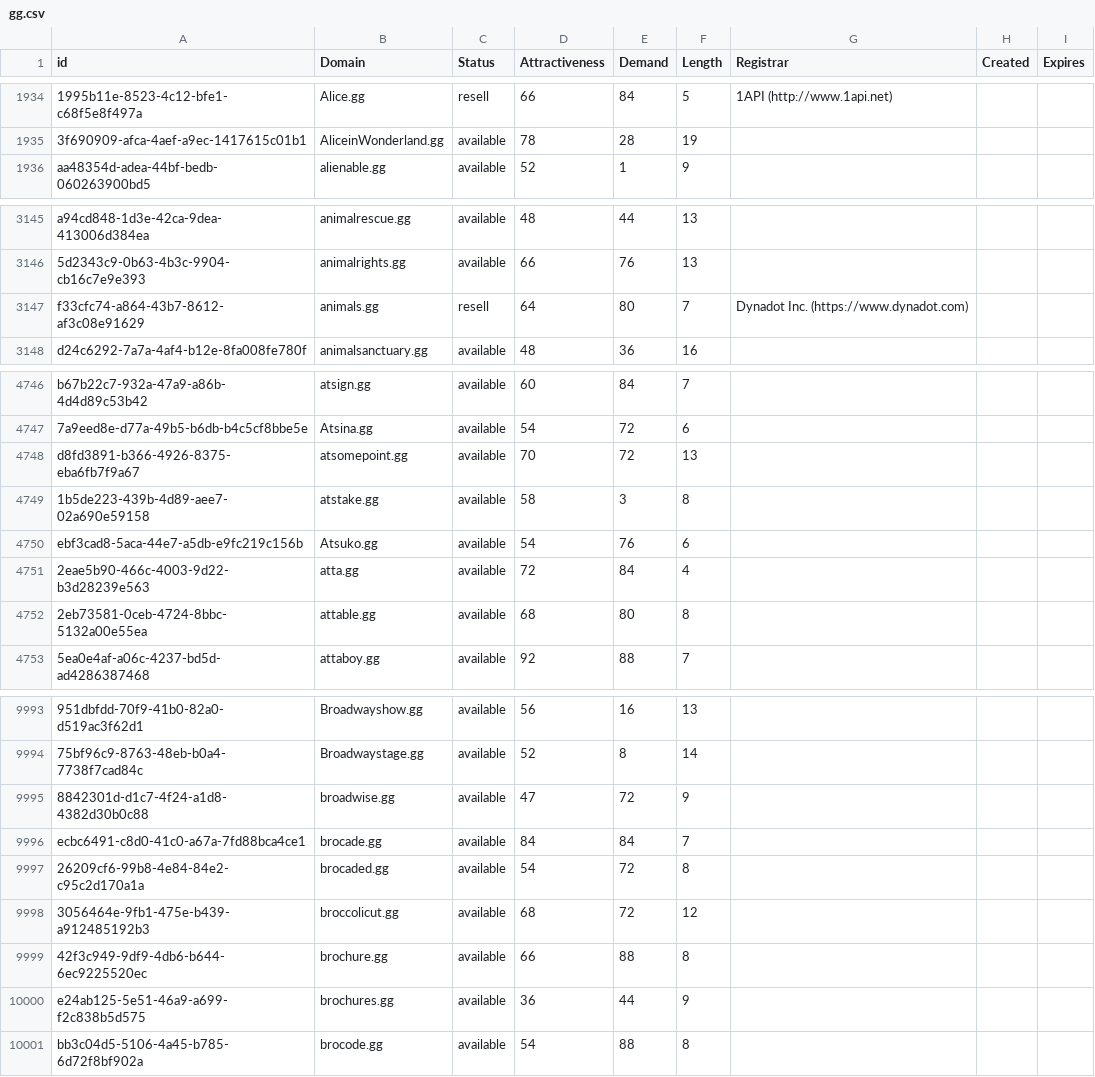
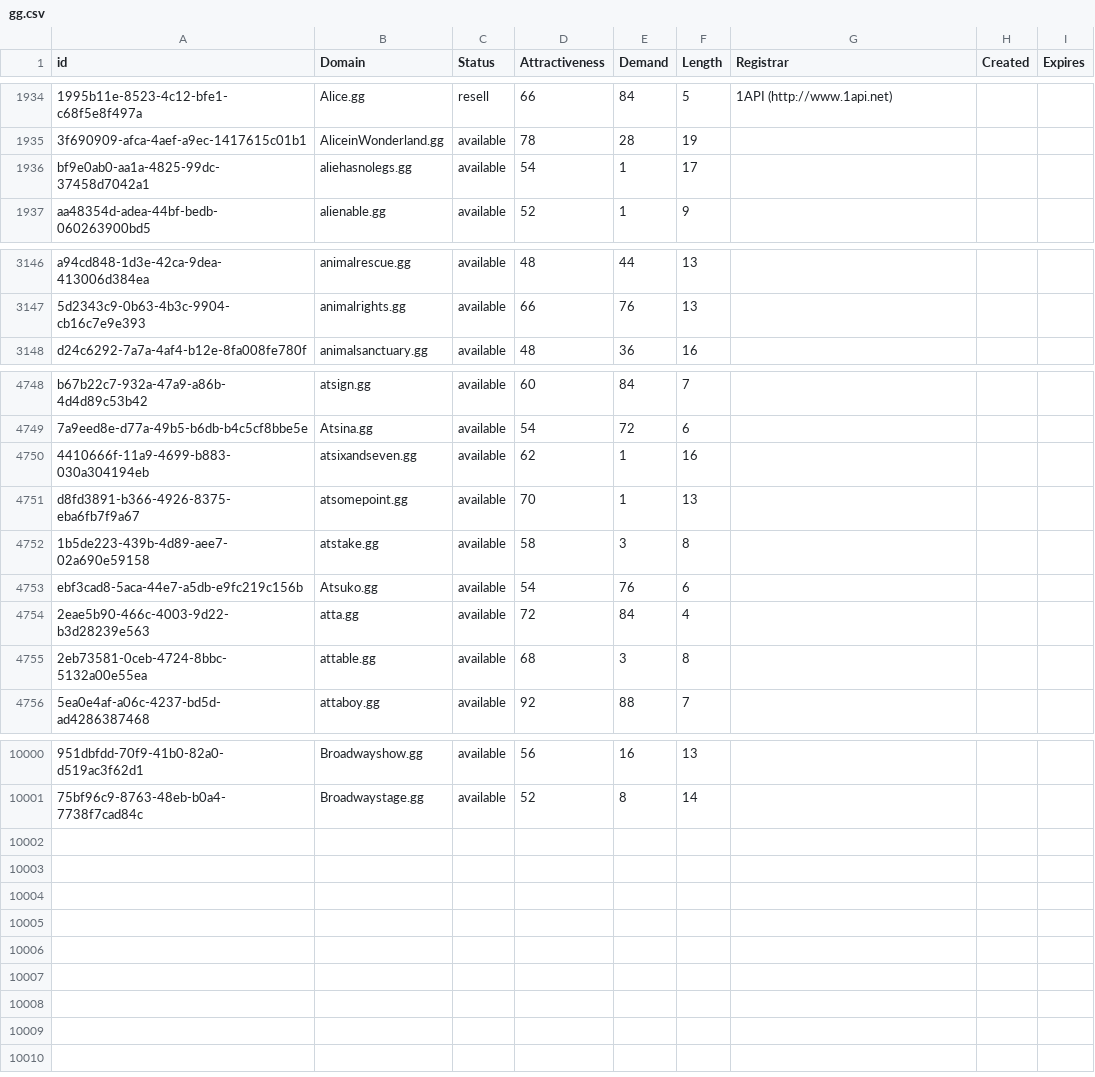
Before and after one commit to UniqueDomains/gg-oneword-domains, a CSV file: gg.csv, drawn as a sheet; only a part is shown, gaps mark what is left out; removed rows and columns are numbered as before the commit, all else as after; the diff covers the shown part only; the diff names each change by its address in the sheet, - before the commit and + after, or states it on an @@ line.

Commit message:
Domains update

```diff
--- a/gg.csv
+++ b/gg.csv
+row 1936: bf9e0ab0-aa1a-4825-99dc-37458d7042a1 | aliehasnolegs.gg | available | 54 | 1 | 17
-row 3147: f33cfc74-a864-43b7-8612-af3c08e91629 | animals.gg | resell | 64 | 80 | 7 | Dynadot Inc. (https://www.dynadot.com)
+row 4750: 4410666f-11a9-4699-b883-030a304194eb | atsixandseven.gg | available | 62 | 1 | 16
-E4751 (Demand): 72
+E4751 (Demand): 1
-E4755 (Demand): 80
+E4755 (Demand): 3
-row 9995: 8842301d-d1c7-4f24-a1d8-4382d30b0c88 | broadwise.gg | available | 47 | 72 | 9
-row 9996: ecbc6491-c8d0-41c0-a67a-7fd88bca4ce1 | brocade.gg | available | 84 | 84 | 7
-row 9997: 26209cf6-99b8-4e84-84e2-c95c2d170a1a | brocaded.gg | available | 54 | 72 | 8
-row 9998: 3056464e-9fb1-475e-b439-a912485192b3 | broccolicut.gg | available | 68 | 72 | 12
-row 9999: 42f3c949-9df9-4db6-b644-6ec9225520ec | brochure.gg | available | 66 | 88 | 8
-row 10000: e24ab125-5e51-46a9-a699-f2c838b5d575 | brochures.gg | available | 36 | 44 | 9
-row 10001: bb3c04d5-5106-4a45-b785-6d72f8bf902a | brocode.gg | available | 54 | 88 | 8
```
Also changed, not shown: 6 added rows and 101 edited cells elsewhere in this file, 2 other files.
